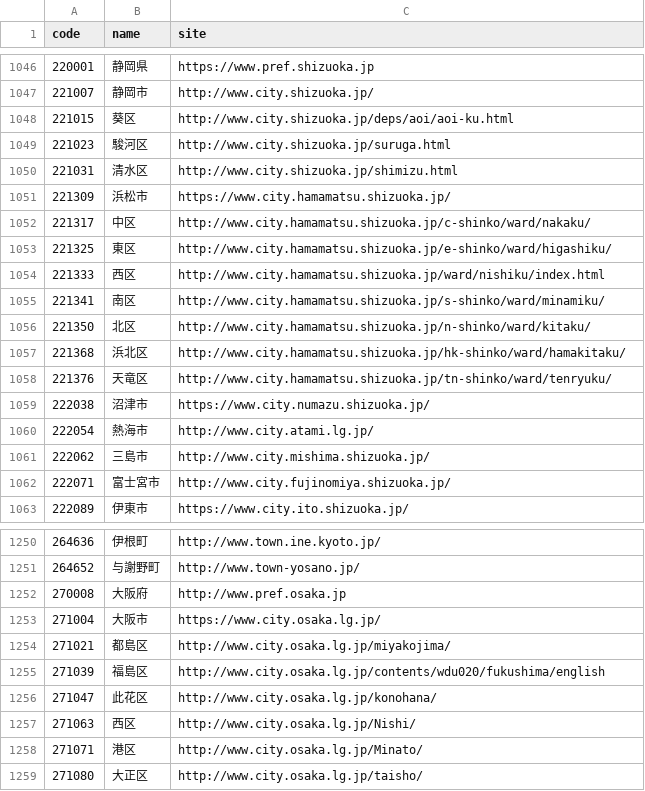
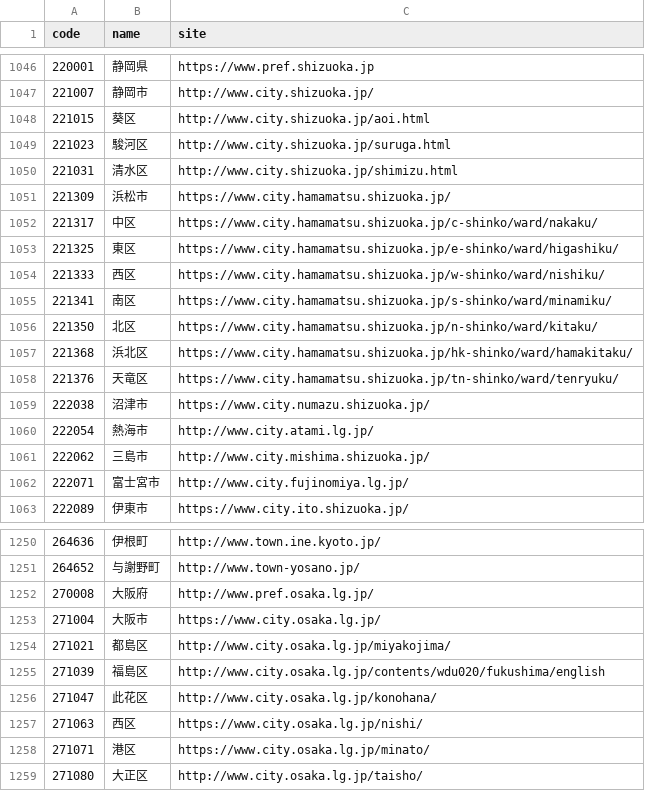
Before and after one commit to hkwi/lgjp_web, a CSV file: docs/wd.csv, drawn as a sheet; only a part is shown, gaps mark what is left out; the diff covers the shown part only.

```diff
--- a/docs/wd.csv
+++ b/docs/wd.csv
@@ -1047,3 +1047,3 @@ code,name,site
 221007,静岡市,http://www.city.shizuoka.jp/
-221015,葵区,http://www.city.shizuoka.jp/deps/aoi/aoi-ku.html
+221015,葵区,http://www.city.shizuoka.jp/aoi.html
 221023,駿河区,http://www.city.shizuoka.jp/suruga.html
@@ -1051,9 +1051,9 @@ code,name,site
 221309,浜松市,https://www.city.hamamatsu.shizuoka.jp/
-221317,中区,http://www.city.hamamatsu.shizuoka.jp/c-shinko/ward/nakaku/
-221325,東区,http://www.city.hamamatsu.shizuoka.jp/e-shinko/ward/higashiku/
-221333,西区,http://www.city.hamamatsu.shizuoka.jp/ward/nishiku/index.html
-221341,南区,http://www.city.hamamatsu.shizuoka.jp/s-shinko/ward/minamiku/
-221350,北区,http://www.city.hamamatsu.shizuoka.jp/n-shinko/ward/kitaku/
-221368,浜北区,http://www.city.hamamatsu.shizuoka.jp/hk-shinko/ward/hamakitaku/
-221376,天竜区,http://www.city.hamamatsu.shizuoka.jp/tn-shinko/ward/tenryuku/
+221317,中区,https://www.city.hamamatsu.shizuoka.jp/c-shinko/ward/nakaku/
+221325,東区,https://www.city.hamamatsu.shizuoka.jp/e-shinko/ward/higashiku/
+221333,西区,https://www.city.hamamatsu.shizuoka.jp/w-shinko/ward/nishiku/
+221341,南区,https://www.city.hamamatsu.shizuoka.jp/s-shinko/ward/minamiku/
+221350,北区,https://www.city.hamamatsu.shizuoka.jp/n-shinko/ward/kitaku/
+221368,浜北区,https://www.city.hamamatsu.shizuoka.jp/hk-shinko/ward/hamakitaku/
+221376,天竜区,https://www.city.hamamatsu.shizuoka.jp/tn-shinko/ward/tenryuku/
 222038,沼津市,https://www.city.numazu.shizuoka.jp/
@@ -1061,3 +1061,3 @@ code,name,site
 222062,三島市,http://www.city.mishima.shizuoka.jp/
-222071,富士宮市,http://www.city.fujinomiya.shizuoka.jp/
+222071,富士宮市,http://www.city.fujinomiya.lg.jp/
 222089,伊東市,https://www.city.ito.shizuoka.jp/
@@ -1251,3 +1251,3 @@ code,name,site
 264652,与謝野町,http://www.town-yosano.jp/
-270008,大阪府,http://www.pref.osaka.jp
+270008,大阪府,http://www.pref.osaka.lg.jp/
 271004,大阪市,https://www.city.osaka.lg.jp/
@@ -1256,4 +1256,4 @@ code,name,site
 271047,此花区,http://www.city.osaka.lg.jp/konohana/
-271063,西区,http://www.city.osaka.lg.jp/Nishi/
-271071,港区,http://www.city.osaka.lg.jp/Minato/
+271063,西区,https://www.city.osaka.lg.jp/nishi/
+271071,港区,https://www.city.osaka.lg.jp/minato/
 271080,大正区,http://www.city.osaka.lg.jp/taisho/
```
Also changed, not shown: 24 edited cells elsewhere in this file, 3 other files.
